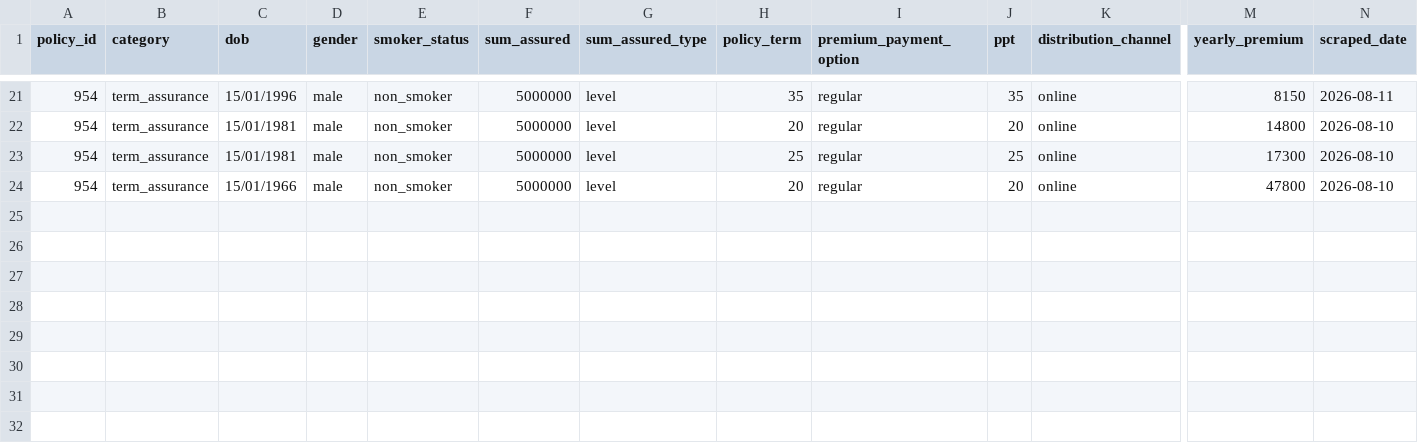
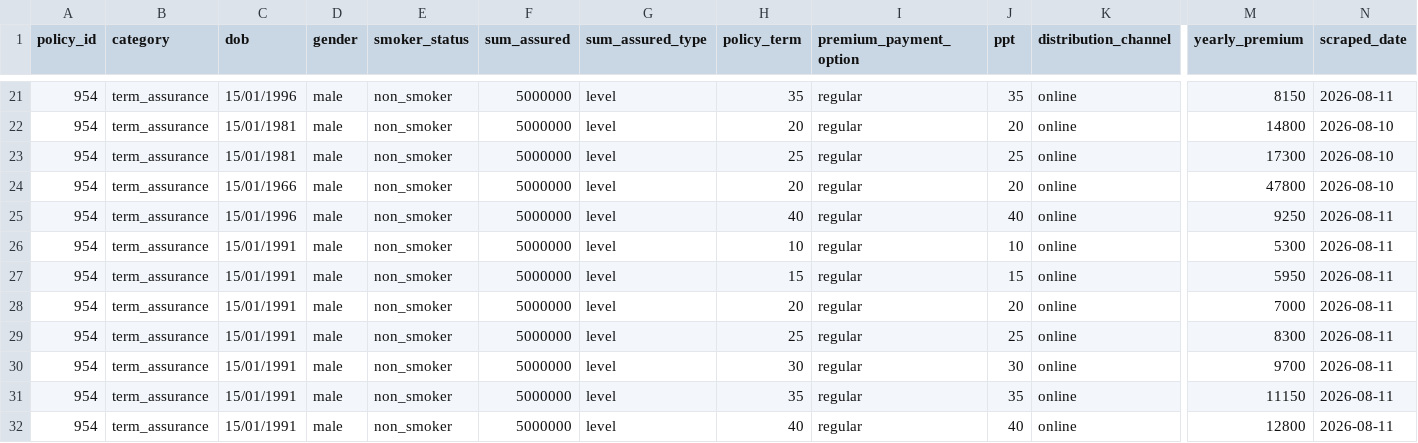
Before and after one commit to gauravbansal1410/insurance_rag, a CSV file: docs/progress/ground-truth/954_scraped_premiums.csv, drawn as a sheet; only a part is shown, gaps mark what is left out; rows hold the shown columns only; the diff names each change by its address in the sheet, - before the commit and + after, or states it on an @@ line.

Commit message:
Add 954's scrape progress through row 28 (ages 18-35 complete)

```diff
--- a/docs/progress/ground-truth/954_scraped_premiums.csv
+++ b/docs/progress/ground-truth/954_scraped_premiums.csv
+row 25: 954 | term_assurance | 15/01/1996 | male | non_smoker | 5000000 | level | 40 | regular | 40 | online | 9250 | 2026-08-11
+row 26: 954 | term_assurance | 15/01/1991 | male | non_smoker | 5000000 | level | 10 | regular | 10 | online | 5300 | 2026-08-11
+row 27: 954 | term_assurance | 15/01/1991 | male | non_smoker | 5000000 | level | 15 | regular | 15 | online | 5950 | 2026-08-11
+row 28: 954 | term_assurance | 15/01/1991 | male | non_smoker | 5000000 | level | 20 | regular | 20 | online | 7000 | 2026-08-11
+row 29: 954 | term_assurance | 15/01/1991 | male | non_smoker | 5000000 | level | 25 | regular | 25 | online | 8300 | 2026-08-11
+row 30: 954 | term_assurance | 15/01/1991 | male | non_smoker | 5000000 | level | 30 | regular | 30 | online | 9700 | 2026-08-11
+row 31: 954 | term_assurance | 15/01/1991 | male | non_smoker | 5000000 | level | 35 | regular | 35 | online | 11150 | 2026-08-11
+row 32: 954 | term_assurance | 15/01/1991 | male | non_smoker | 5000000 | level | 40 | regular | 40 | online | 12800 | 2026-08-11
```
